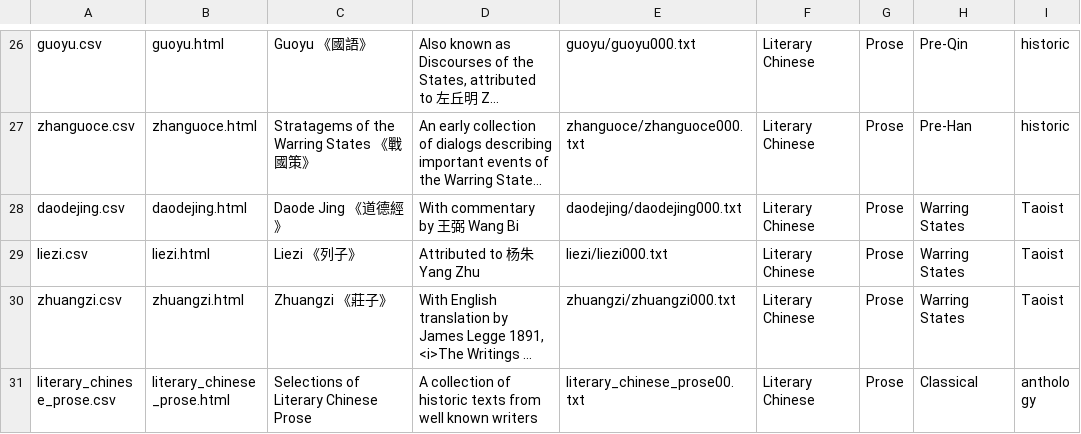
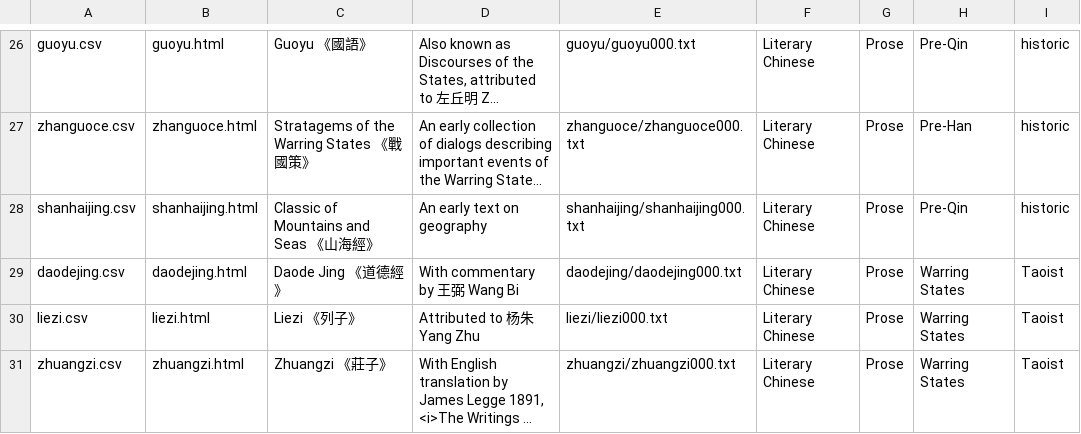
Before and after one commit to alexamies/chinesenotes.com, a CSV file: data/corpus/collections.csv, drawn as a sheet; only a part is shown, gaps mark what is left out; the shorter side is filled out with more unchanged rows; long unchanged cells end in …; the diff names each change by its address in the sheet, - before the commit and + after, or states it on an @@ line.

Commit message:
Classic of Mountains and Seas

```diff
--- a/data/corpus/collections.csv
+++ b/data/corpus/collections.csv
+row 28: shanhaijing.csv | shanhaijing.html | Classic of Mountains and Seas 《山海經》 | An early text on geography | shanhaijing/shanhaijing000.txt | Literary Chinese | Prose | Pre-Qin | historic
```
Also changed, not shown: 27 other files.
